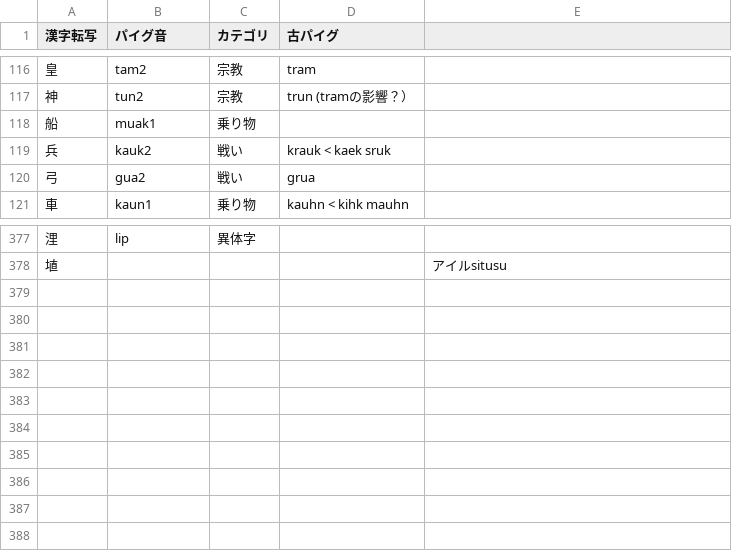
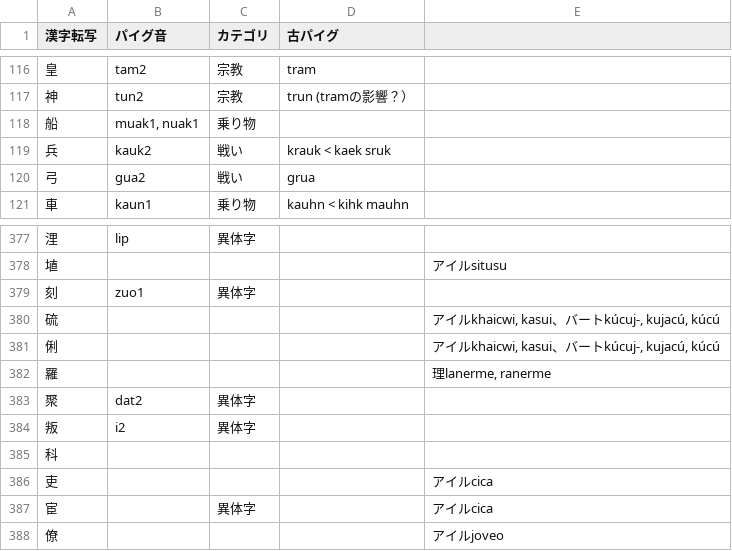
Before and after one commit to jurliyuuri/praige-zerp, a TSV file: パイグ語漢字転写早見表_mirror.tsv, drawn as a sheet; only a part is shown, gaps mark what is left out.

Commit message:
Add nuak1

```diff
--- a/パイグ語漢字転写早見表_mirror.tsv
+++ b/パイグ語漢字転写早見表_mirror.tsv
@@ -117,3 +117,3 @@
 神	tun2	宗教	trun (tramの影響？）	
-船	muak1	乗り物		
+船	muak1, nuak1	乗り物		
 兵	kauk2	戦い	krauk < kaek sruk	
@@ -378 +378,11 @@
 埴				アイルsitusu
+刻	zuo1	異体字		
+硫				アイルkhaicwi, kasui、バートkúcuj-, kujacú, kúcú
+俐				アイルkhaicwi, kasui、バートkúcuj-, kujacú, kúcú
+羅				理lanerme, ranerme
+聚	dat2	異体字		
+叛	i2	異体字		
+科				
+吏				アイルcica
+宦		異体字		アイルcica
+僚				アイルjoveo
```
Also changed, not shown: 2 other files.
